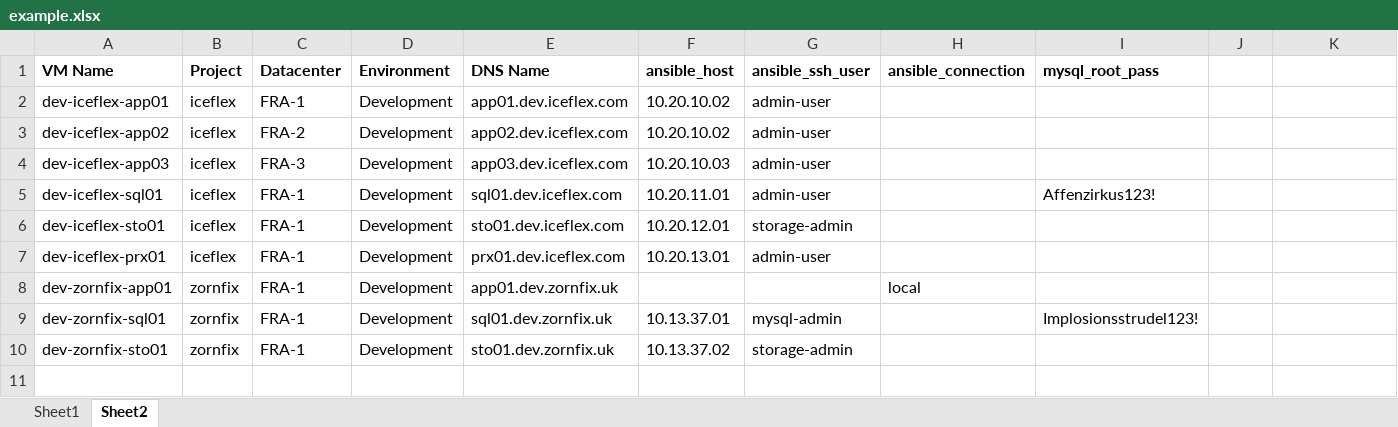
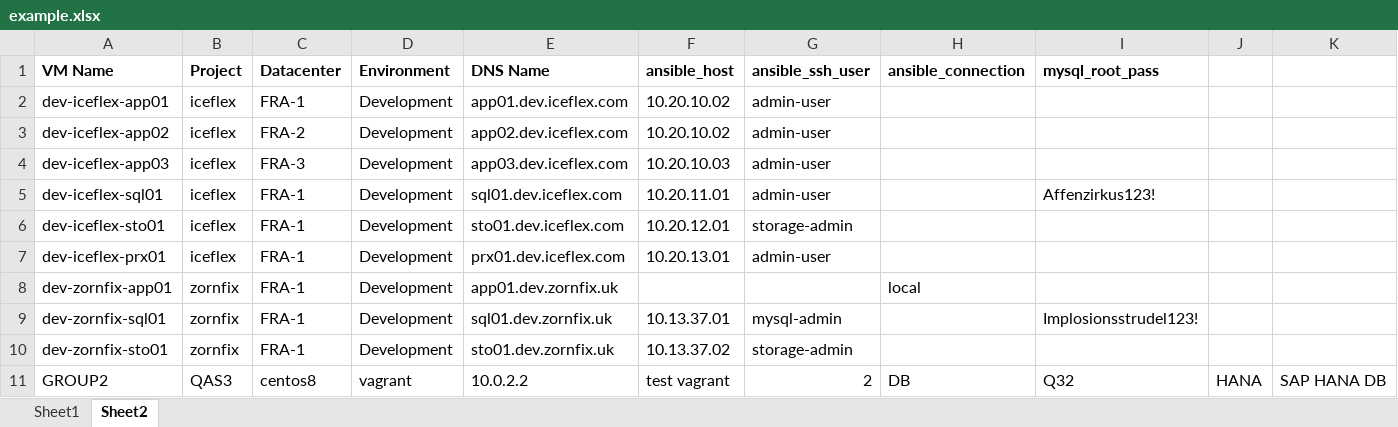
Before and after one commit to georgenalen/xls_to_inventory, an Excel workbook: example.xlsx, sheet Sheet2, drawn as a sheet; only a part is shown; values as stored, in another font and other column widths than the file's, no borders; charts and pictures not drawn; rows hold the shown columns only; the diff names each change by its address in the sheet, - before the commit and + after, or states it on an @@ line.

Commit message:
example shuffle
Signed-off-by: George Nalen <georgen@mindpointgroup.com>

```diff
--- a/example.xlsx (sheet Sheet2)
+++ b/example.xlsx (sheet Sheet2)
+row 11: GROUP2 | QAS3 | centos8 | vagrant | 10.0.2.2 | test vagrant | 2 | DB | Q32 | HANA | SAP HANA DB
```
Also changed, not shown: charts or pictures, 2 other files.
